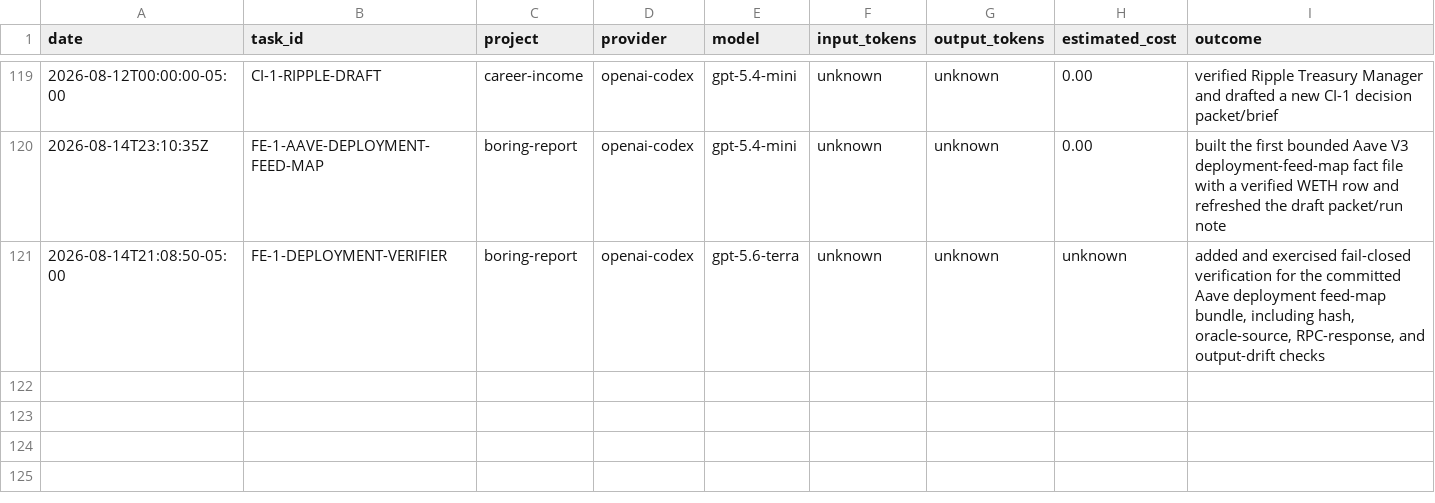
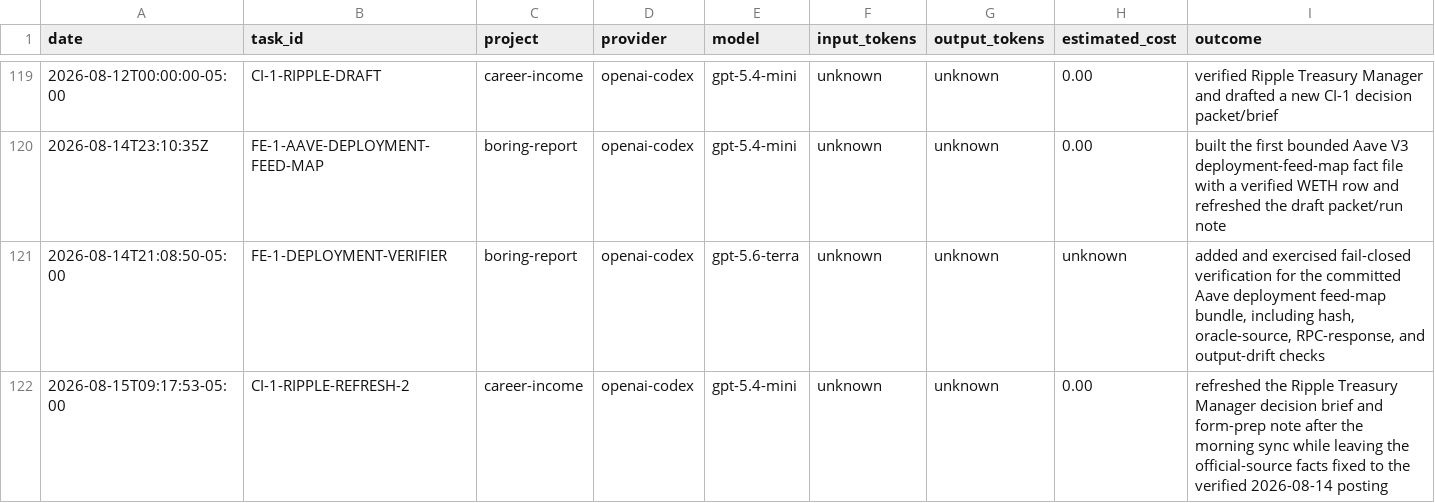
Before and after one commit to jcrypto420/COMMANDER, a CSV file: logs/model_usage.csv, drawn as a sheet; only a part is shown, gaps mark what is left out; rows hold the shown columns only; the diff names each change by its address in the sheet, - before the commit and + after, or states it on an @@ line.

Commit message:
Commander: refresh CI-1 Ripple decision surface

```diff
--- a/logs/model_usage.csv
+++ b/logs/model_usage.csv
+row 122: 2026-08-15T09:17:53-05:00 | CI-1-RIPPLE-REFRESH-2 | career-income | openai-codex | gpt-5.4-mini | unknown | unknown | 0.00 | refreshed the Ripple Treasury Manager decision brief and form-prep note after the morning sync while leaving the official-source facts fixed to the verified 2026-08-14 posting
```
Also changed, not shown: 3 other files.
